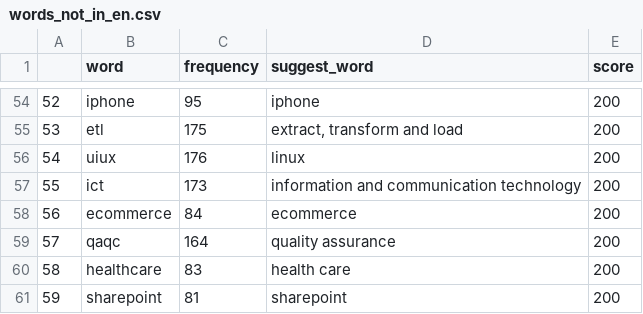
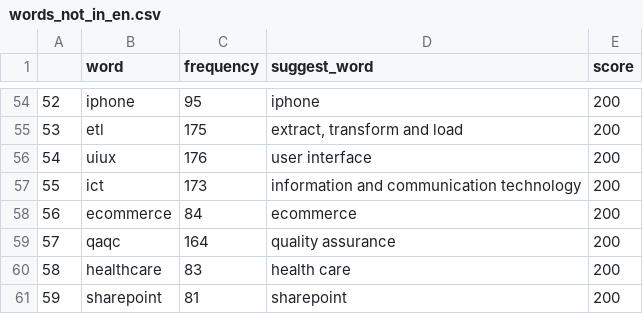
Before and after one commit to ml-lab/clean_data, a CSV file: words_not_in_en.csv, drawn as a sheet; only a part is shown, gaps mark what is left out.

```diff
--- a/words_not_in_en.csv
+++ b/words_not_in_en.csv
@@ -55,3 +55,3 @@
 53,etl,175,"extract, transform and load",200
-54,uiux,176,linux,200
+54,uiux,176,user interface,200
 55,ict,173,information and communication technology,200
```
Also changed, not shown: 5 other files.
